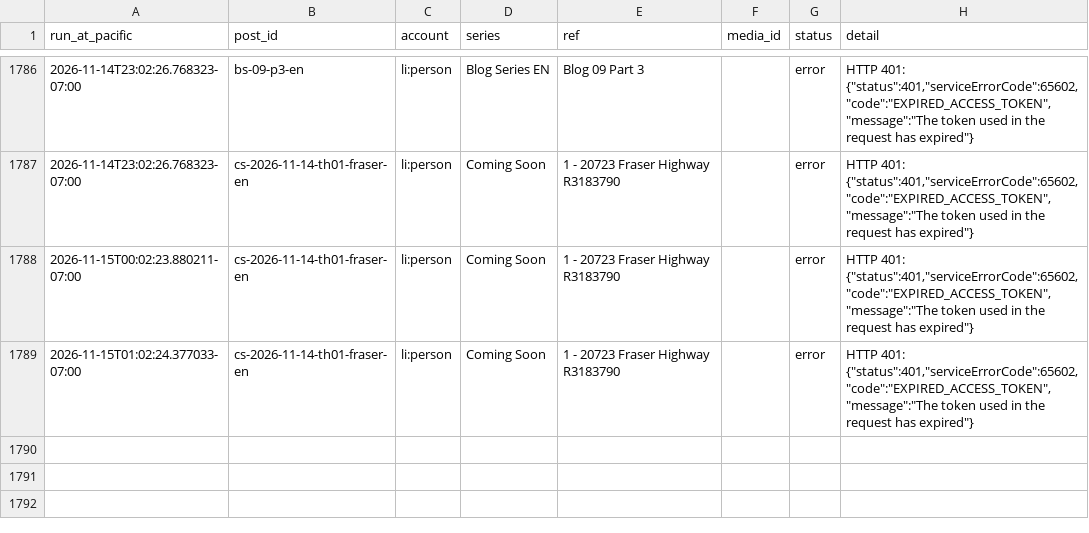
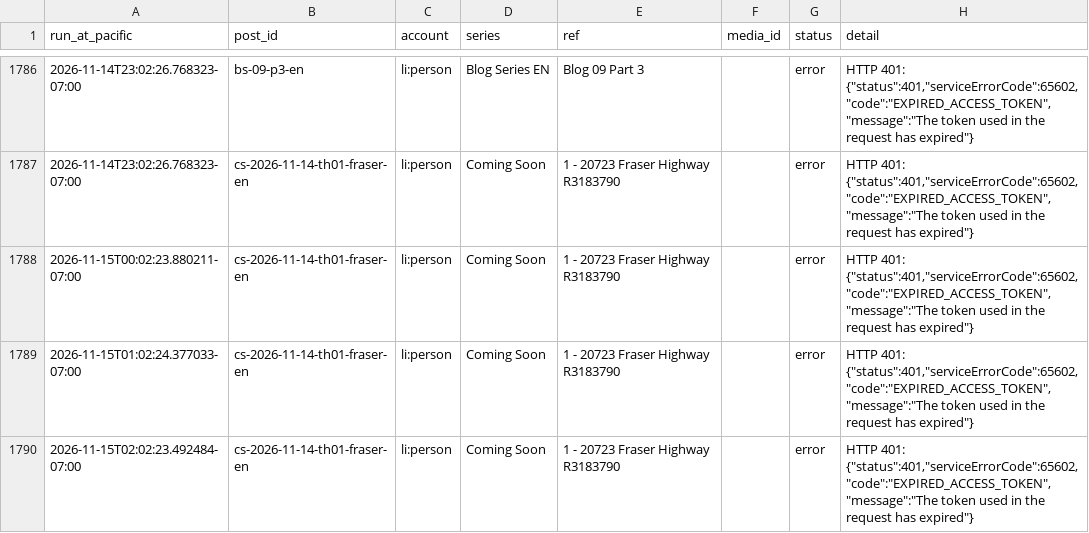
Before and after one commit to ramongtzl/ramon-social-assets, a CSV file: post-log.csv, drawn as a sheet; only a part is shown, gaps mark what is left out; the diff names each change by its address in the sheet, - before the commit and + after, or states it on an @@ line.

```diff
--- a/post-log.csv
+++ b/post-log.csv
+row 1790: 2026-11-15T02:02:23.492484-07:00 | cs-2026-11-14-th01-fraser-en | li:person | Coming Soon | 1 - 20723 Fraser Highway R3183790 |  | error | HTTP 401: {"status":401,"serviceErrorCode":65602,"code":"EXPIRED_ACCESS_TOKEN","message":"The token used in the request has expired"}
```
